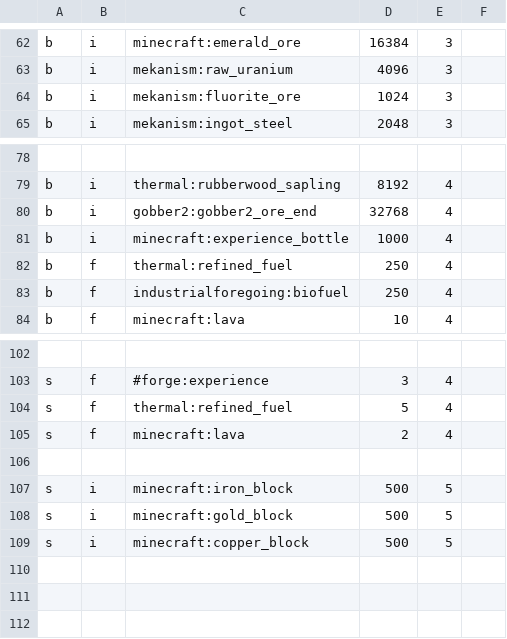
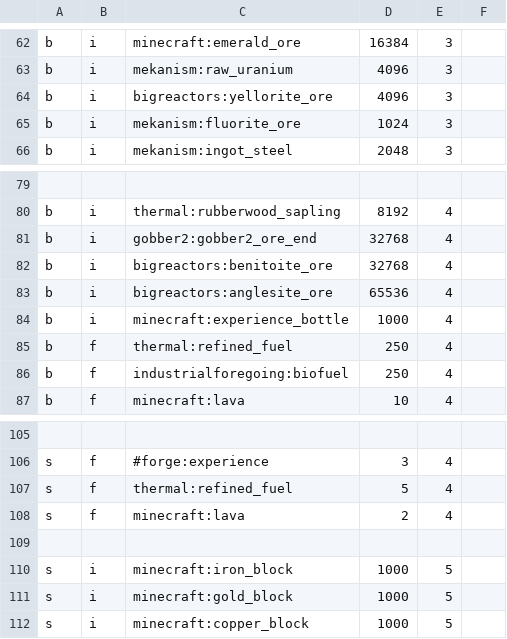
Before and after one commit to adamico/mechanical-mastery-plus, a CSV file: config/adminshop/shop.csv, drawn as a sheet; only a part is shown, gaps mark what is left out.

Commit message:
1.0.8 no sollicitors config, ccr fixes, truly gate flux networs, minor quest fixes

```diff
--- a/config/adminshop/shop.csv
+++ b/config/adminshop/shop.csv
@@ -63,2 +63,3 @@ b,i,minecraft:emerald_ore,16384,3
 b,i,mekanism:raw_uranium,4096,3
+b,i,bigreactors:yellorite_ore,4096,3
 b,i,mekanism:fluorite_ore,1024,3
@@ -80,2 +81,4 @@ b,i,thermal:rubberwood_sapling,8192,4
 b,i,gobber2:gobber2_ore_end,32768,4
+b,i,bigreactors:benitoite_ore,32768,4
+b,i,bigreactors:anglesite_ore,65536,4
 b,i,minecraft:experience_bottle,1000,4
@@ -106,4 +109,4 @@ s,f,minecraft:lava,2,4
 ,,,,
-s,i,minecraft:iron_block,500,5
-s,i,minecraft:gold_block,500,5
-s,i,minecraft:copper_block,500,5
+s,i,minecraft:iron_block,1000,5
+s,i,minecraft:gold_block,1000,5
+s,i,minecraft:copper_block,1000,5
```
Also changed, not shown: 36 other files.
